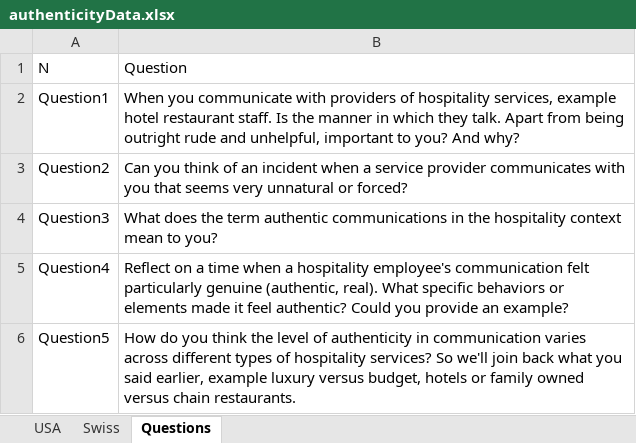
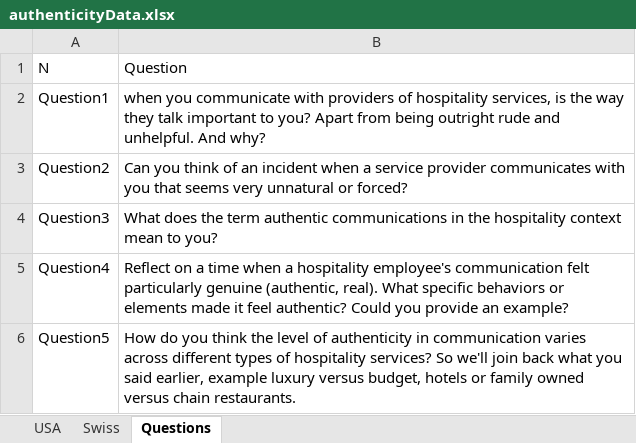
Before and after one commit to andykir/DataMiningLectures, an Excel workbook: authenticityData.xlsx, sheet Questions, drawn as a sheet; values as stored, in another font and other column widths than the file's, no borders; the diff names each change by its address in the sheet, - before the commit and + after, or states it on an @@ line.

Commit message:
Add files via upload

```diff
--- a/authenticityData.xlsx (sheet Questions)
+++ b/authenticityData.xlsx (sheet Questions)
-B2 (Question): When you communicate with providers of hospitality services, example hotel restaurant staff. Is the manner in which they talk. Apart from being outright rude and unhelpful, important to you? And why?
+B2 (Question): when you communicate with providers of hospitality services, is the way they talk important to you? Apart from being outright rude and unhelpful. And why?
```
